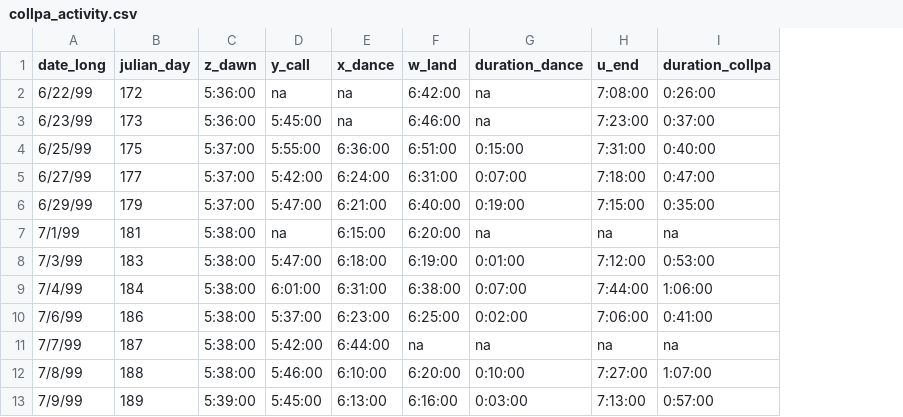
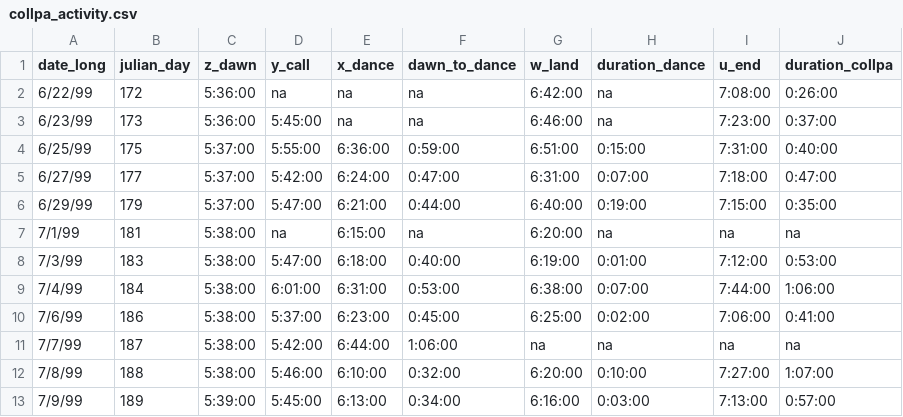
Before and after one commit to vanhoutan/colpa_flock, a CSV file: data/collpa_activity.csv, drawn as a sheet; only a part is shown; the diff names each change by its address in the sheet, - before the commit and + after, or states it on an @@ line.

```diff
--- a/data/collpa_activity.csv
+++ b/data/collpa_activity.csv
+column F (dawn_to_dance), rows 2-13: na | na | 0:59:00 | 0:47:00 | 0:44:00 | na | 0:40:00 | 0:53:00 | 0:45:00 | 1:06:00 | 0:32:00 | 0:34:00
```
Also changed, not shown: 3 other files.
